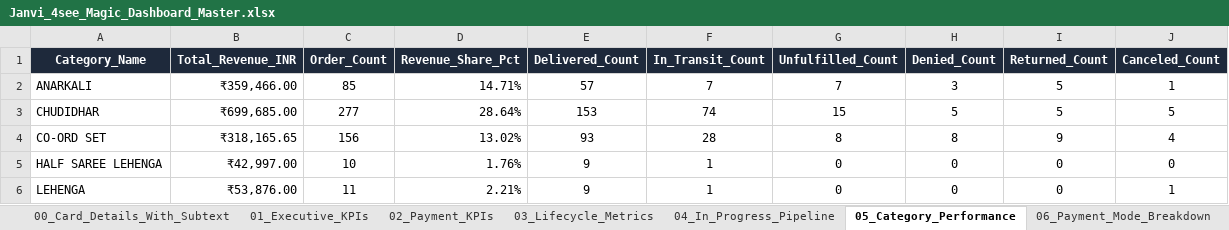
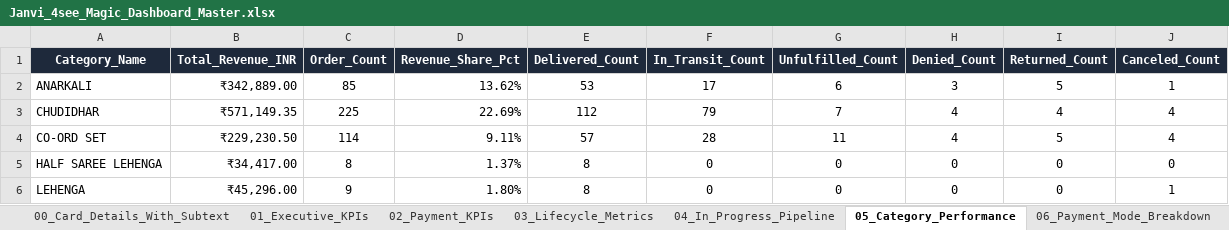
Before and after one commit to nrm-web/JANVI-AIKA-Website-Orders, an Excel workbook: Janvi_4see_Magic_Dashboard_Master.xlsx, sheet 05_Category_Performance, drawn as a sheet; only a part is shown; values as stored, in another font and other column widths than the file's, no borders; the diff covers the shown part only; the diff names each change by its address in the sheet, - before the commit and + after, or states it on an @@ line.

```diff
--- a/Janvi_4see_Magic_Dashboard_Master.xlsx (sheet 05_Category_Performance)
+++ b/Janvi_4see_Magic_Dashboard_Master.xlsx (sheet 05_Category_Performance)
-B2 (Total_Revenue_INR): ₹359,466.00
+B2 (Total_Revenue_INR): ₹342,889.00
-D2 (Revenue_Share_Pct): 14.71%
+D2 (Revenue_Share_Pct): 13.62%
-E2 (Delivered_Count): 57
+E2 (Delivered_Count): 53
-F2 (In_Transit_Count): 7
+F2 (In_Transit_Count): 17
-G2 (Unfulfilled_Count): 7
+G2 (Unfulfilled_Count): 6
-B3 (Total_Revenue_INR): ₹699,685.00
+B3 (Total_Revenue_INR): ₹571,149.35
-C3 (Order_Count): 277
+C3 (Order_Count): 225
-D3 (Revenue_Share_Pct): 28.64%
+D3 (Revenue_Share_Pct): 22.69%
-E3 (Delivered_Count): 153
+E3 (Delivered_Count): 112
-F3 (In_Transit_Count): 74
+F3 (In_Transit_Count): 79
-G3 (Unfulfilled_Count): 15
+G3 (Unfulfilled_Count): 7
-H3 (Denied_Count): 5
+H3 (Denied_Count): 4
-I3 (Returned_Count): 5
+I3 (Returned_Count): 4
-J3 (Canceled_Count): 5
+J3 (Canceled_Count): 4
-B4 (Total_Revenue_INR): ₹318,165.65
+B4 (Total_Revenue_INR): ₹229,230.50
-C4 (Order_Count): 156
+C4 (Order_Count): 114
-D4 (Revenue_Share_Pct): 13.02%
+D4 (Revenue_Share_Pct): 9.11%
-E4 (Delivered_Count): 93
+E4 (Delivered_Count): 57
-G4 (Unfulfilled_Count): 8
+G4 (Unfulfilled_Count): 11
-H4 (Denied_Count): 8
+H4 (Denied_Count): 4
-I4 (Returned_Count): 9
+I4 (Returned_Count): 5
-B5 (Total_Revenue_INR): ₹42,997.00
+B5 (Total_Revenue_INR): ₹34,417.00
-C5 (Order_Count): 10
+C5 (Order_Count): 8
-D5 (Revenue_Share_Pct): 1.76%
+D5 (Revenue_Share_Pct): 1.37%
-E5:E6 (Delivered_Count): 9
+E5:E6 (Delivered_Count): 8
-F5:F6 (In_Transit_Count): 1
+F5:F6 (In_Transit_Count): 0
-B6 (Total_Revenue_INR): ₹53,876.00
+B6 (Total_Revenue_INR): ₹45,296.00
-C6 (Order_Count): 11
+C6 (Order_Count): 9
-D6 (Revenue_Share_Pct): 2.21%
+D6 (Revenue_Share_Pct): 1.80%
```
Also changed, not shown: 18 edited cells elsewhere in this sheet, sheet Master_Orders_Dataset, sheet 00_Card_Details_With_Subtext, sheet 06_Payment_Mode_Breakdown, sheet 04_In_Progress_Pipeline, sheet 03_Lifecycle_Metrics, sheet 02_Payment_KPIs, 4 more sheets, Janvi_Consolidated_Orders_2026_2027.xlsx, 1 other file.
